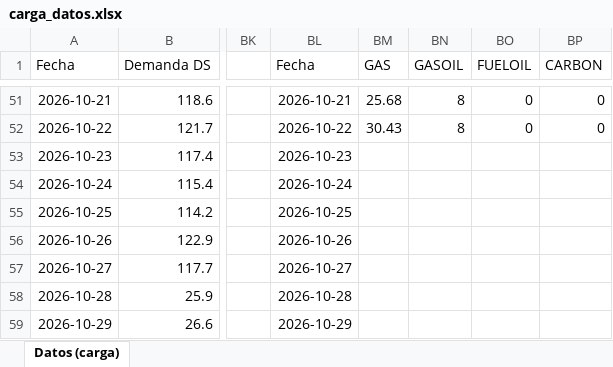
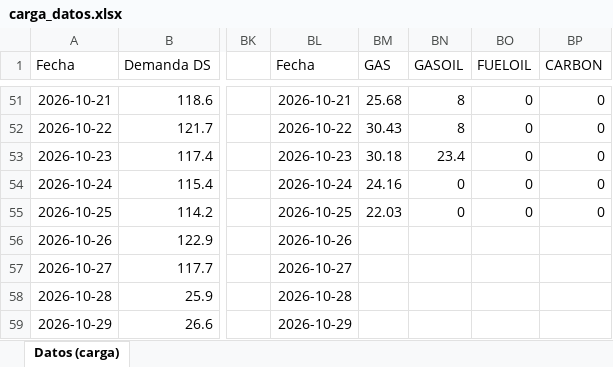
Before and after one commit to RodrigoManassero/estado-sistema-gas-rodrigo, an Excel workbook: data/carga_datos.xlsx, sheet Datos (carga), drawn as a sheet; only a part is shown, gaps mark what is left out; values as stored, in another font and other column widths than the file's, no borders; the diff names each change by its address in the sheet, - before the commit and + after, or states it on an @@ line.

```diff
--- a/data/carga_datos.xlsx (sheet Datos (carga))
+++ b/data/carga_datos.xlsx (sheet Datos (carga))
-BM53 (GAS): (empty)
+BM53 (GAS): 30.18
-BN53 (GASOIL): (empty)
+BN53 (GASOIL): 23.4
-BO53:BO55 (FUELOIL): (empty)
+BO53:BO55 (FUELOIL): 0
-BP53:BP55 (CARBON): (empty)
+BP53:BP55 (CARBON): 0
-BM54 (GAS): (empty)
+BM54 (GAS): 24.16
-BN54:BN55 (GASOIL): (empty)
+BN54:BN55 (GASOIL): 0
-BM55 (GAS): (empty)
+BM55 (GAS): 22.03
```
Also changed, not shown: 30 other files.
